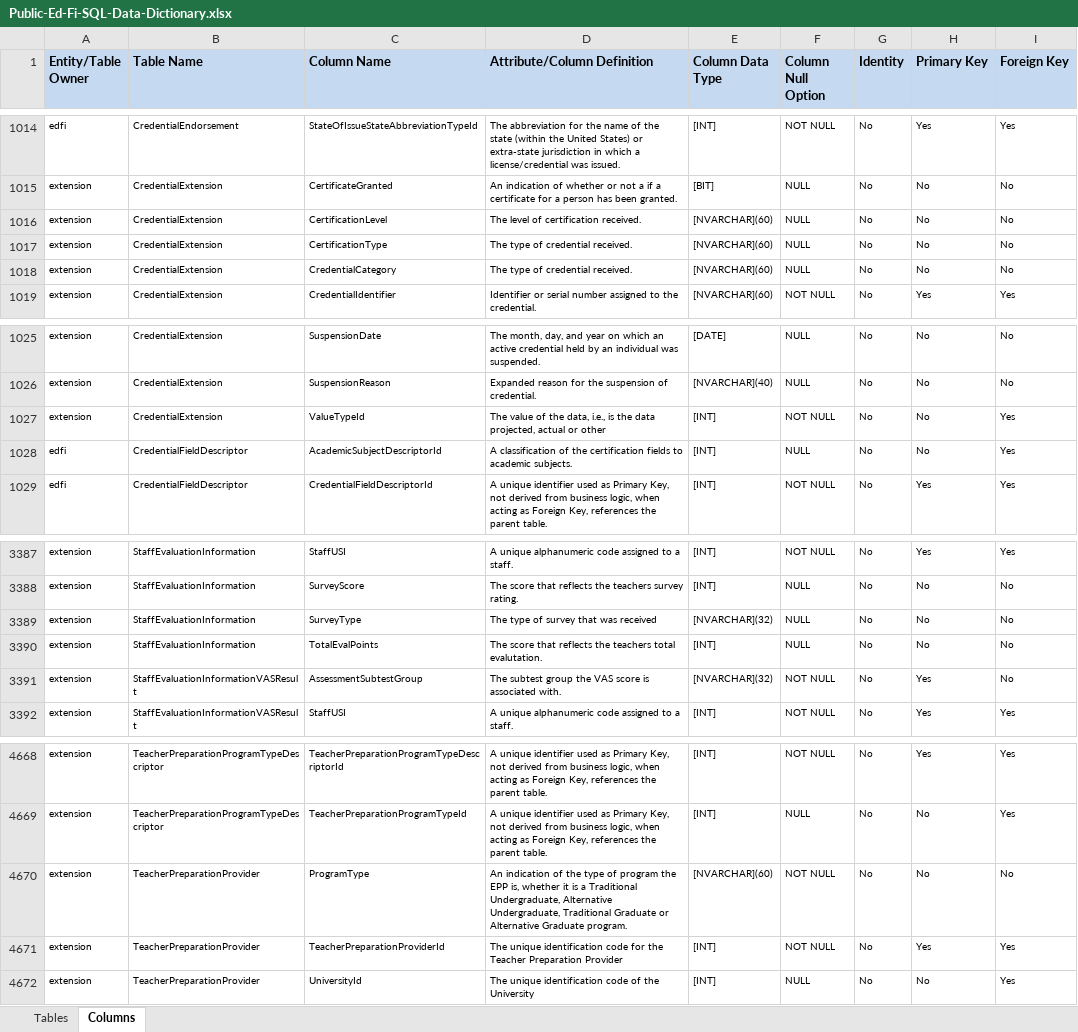
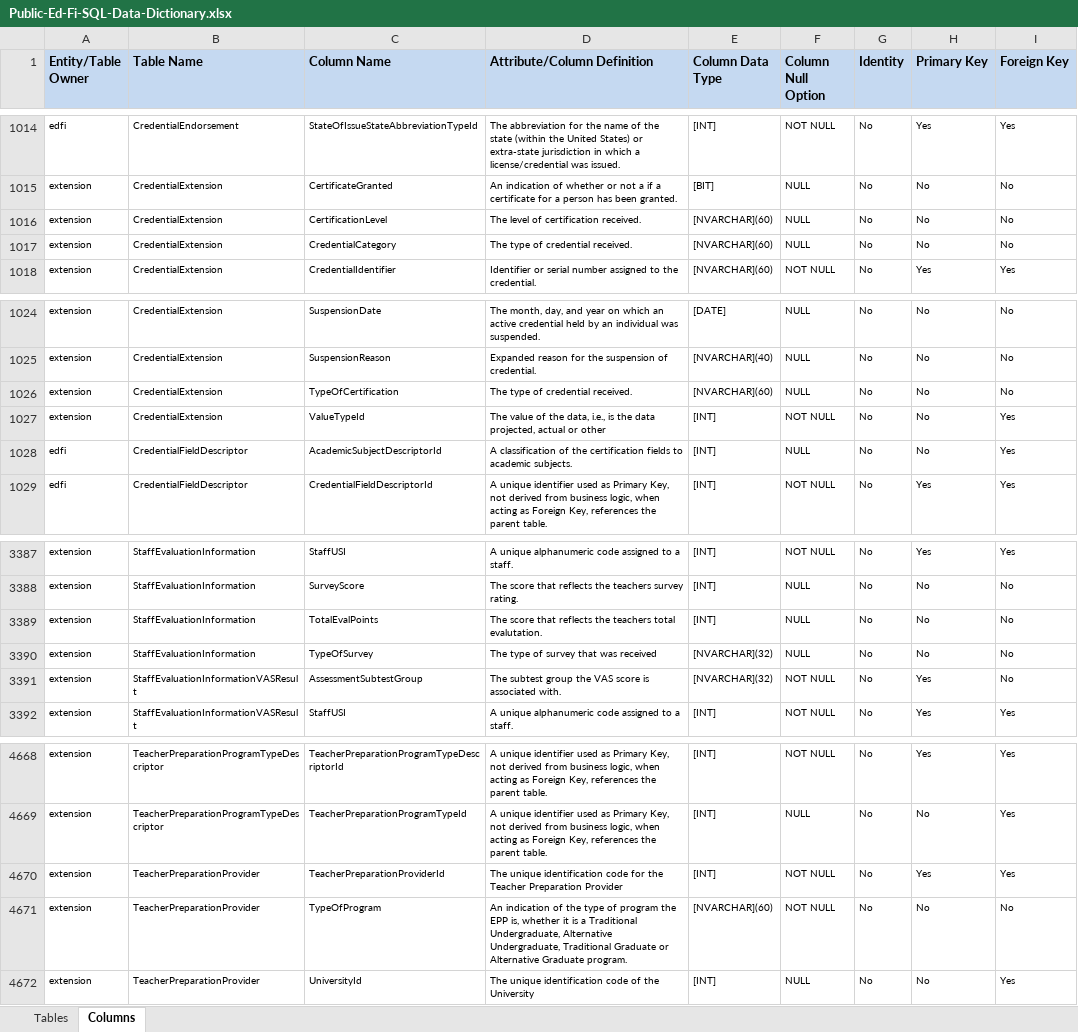
Before and after one commit to Ed-Fi-NM-TPP/MetaEd-TPDP-Files, an Excel workbook: MetaEdOutput/DataDictionary/Public-Ed-Fi-SQL-Data-Dictionary.xlsx, sheet Columns, drawn as a sheet; only a part is shown, gaps mark what is left out; values as stored, in another font and other column widths than the file's, no borders; removed rows and columns are numbered as before the commit, all else as after; the diff names each change by its address in the sheet, - before the commit and + after, or states it on an @@ line.

```diff
--- a/MetaEdOutput/DataDictionary/Public-Ed-Fi-SQL-Data-Dictionary.xlsx (sheet Columns)
+++ b/MetaEdOutput/DataDictionary/Public-Ed-Fi-SQL-Data-Dictionary.xlsx (sheet Columns)
-row 1017: extension | CredentialExtension | CertificationType | The type of credential received. | [NVARCHAR](60) | NULL | No | No | No
+row 1026: extension | CredentialExtension | TypeOfCertification | The type of credential received. | [NVARCHAR](60) | NULL | No | No | No
-row 3389: extension | StaffEvaluationInformation | SurveyType | The type of survey that was received | [NVARCHAR](32) | NULL | No | No | No
+row 3390: extension | StaffEvaluationInformation | TypeOfSurvey | The type of survey that was received | [NVARCHAR](32) | NULL | No | No | No
-row 4670: extension | TeacherPreparationProvider | ProgramType | An indication of the type of program the EPP is, whether it is a Traditional Undergraduate, Alternative Undergraduate, Traditional Graduate or Alternative Graduate program. | [NVARCHAR](60) | NOT NULL | No | No | No
+row 4671: extension | TeacherPreparationProvider | TypeOfProgram | An indication of the type of program the EPP is, whether it is a Traditional Undergraduate, Alternative Undergraduate, Traditional Graduate or Alternative Graduate program. | [NVARCHAR](60) | NOT NULL | No | No | No
```
Also changed, not shown: MetaEdOutput/DataDictionary/Public-Ed-Fi-XML-Data-Dictionary.xlsx, MetaEdOutput/Ed-Fi-Handbook/Ed-Fi-Handbook.xlsx, 7 other files.
